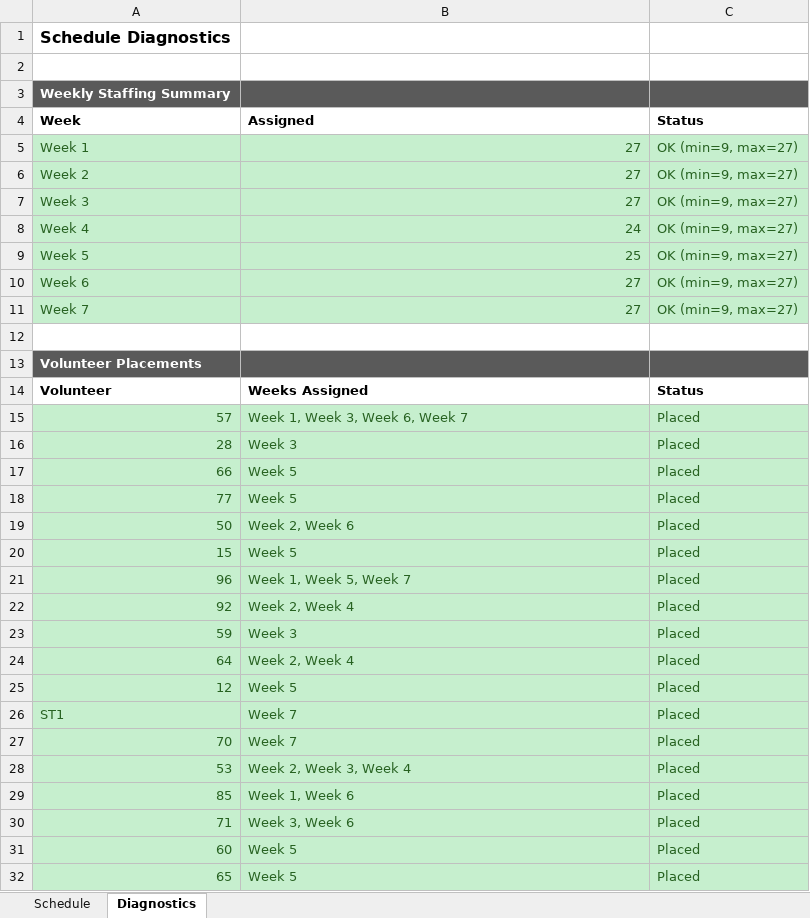
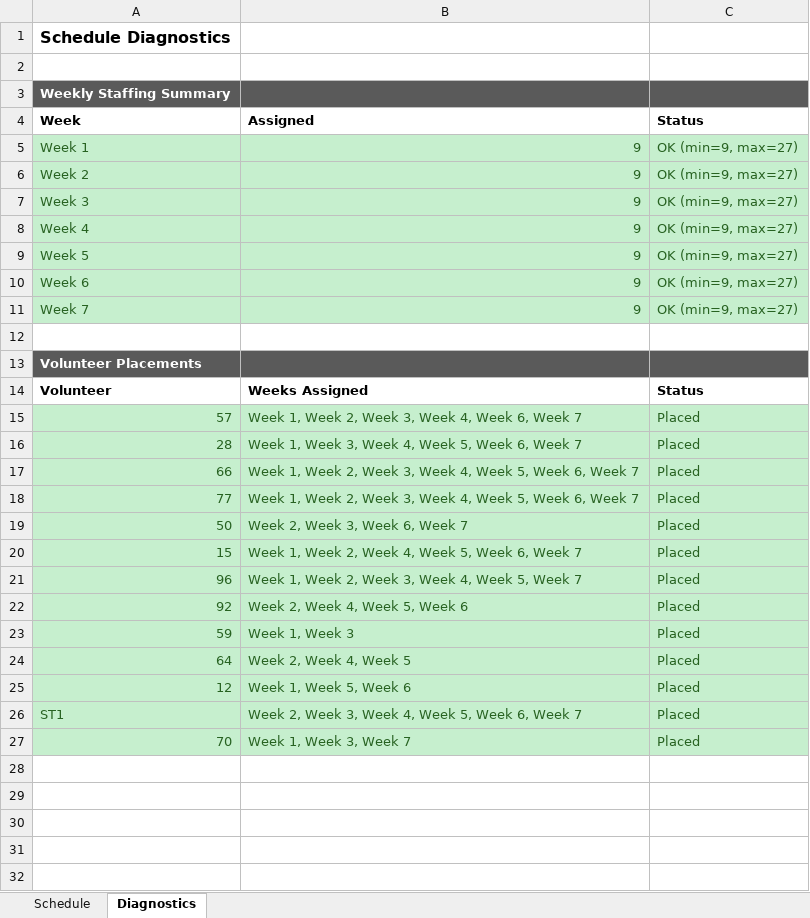
Before and after one commit to twliew/capstone, an Excel workbook: Volunteer_Schedule.xlsx, sheet Diagnostics, drawn as a sheet; only a part is shown; values as stored, in another font and other column widths than the file's, no borders; the diff covers the shown part only; the diff names each change by its address in the sheet, - before the commit and + after, or states it on an @@ line.

```diff
--- a/Volunteer_Schedule.xlsx (sheet Diagnostics)
+++ b/Volunteer_Schedule.xlsx (sheet Diagnostics)
-B5:B7: 27
+B5:B7: 9
-B8: 24
+B8: 9
-B9: 25
+B9: 9
-B10:B11: 27
+B10:B11: 9
-B15: Week 1, Week 3, Week 6, Week 7
+B15: Week 1, Week 2, Week 3, Week 4, Week 6, Week 7
-B16: Week 3
+B16: Week 1, Week 3, Week 4, Week 5, Week 6, Week 7
-B17:B18: Week 5
+B17:B18: Week 1, Week 2, Week 3, Week 4, Week 5, Week 6, Week 7
-B19: Week 2, Week 6
+B19: Week 2, Week 3, Week 6, Week 7
-B20: Week 5
+B20: Week 1, Week 2, Week 4, Week 5, Week 6, Week 7
-B21: Week 1, Week 5, Week 7
+B21: Week 1, Week 2, Week 3, Week 4, Week 5, Week 7
-B22: Week 2, Week 4
+B22: Week 2, Week 4, Week 5, Week 6
-B23: Week 3
+B23: Week 1, Week 3
-B24: Week 2, Week 4
+B24: Week 2, Week 4, Week 5
-B25: Week 5
+B25: Week 1, Week 5, Week 6
-B26: Week 7
+B26: Week 2, Week 3, Week 4, Week 5, Week 6, Week 7
-B27: Week 7
+B27: Week 1, Week 3, Week 7
-row 28: 53 | Week 2, Week 3, Week 4 | Placed
-row 29: 85 | Week 1, Week 6 | Placed
-row 30: 71 | Week 3, Week 6 | Placed
-row 31: 60 | Week 5 | Placed
-row 32: 65 | Week 5 | Placed
```
Also changed, not shown: 86 removed rows elsewhere in this sheet, sheet Schedule, Shiftly Template.xlsm, 4 other files.
